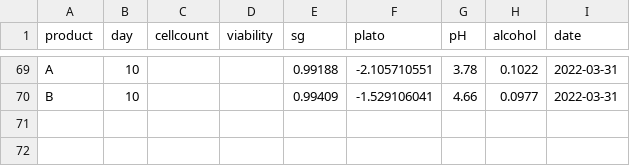
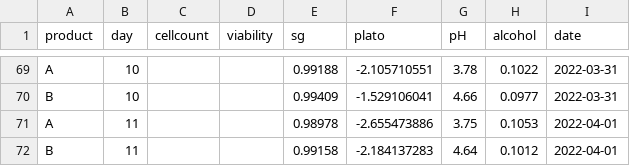
Before and after one commit to danielgusmer/GFC21_003_Comp, a CSV file: GFC21_003_Comp_Anon.csv, drawn as a sheet; only a part is shown, gaps mark what is left out; the diff names each change by its address in the sheet, - before the commit and + after, or states it on an @@ line.

```diff
--- a/GFC21_003_Comp_Anon.csv
+++ b/GFC21_003_Comp_Anon.csv
+row 71: A | 11 |  |  | 0.98978 | -2.655473886 | 3.75 | 0.1053 | 2022-04-01
+row 72: B | 11 |  |  | 0.99158 | -2.184137283 | 4.64 | 0.1012 | 2022-04-01
```
Also changed, not shown: 3 other files.
